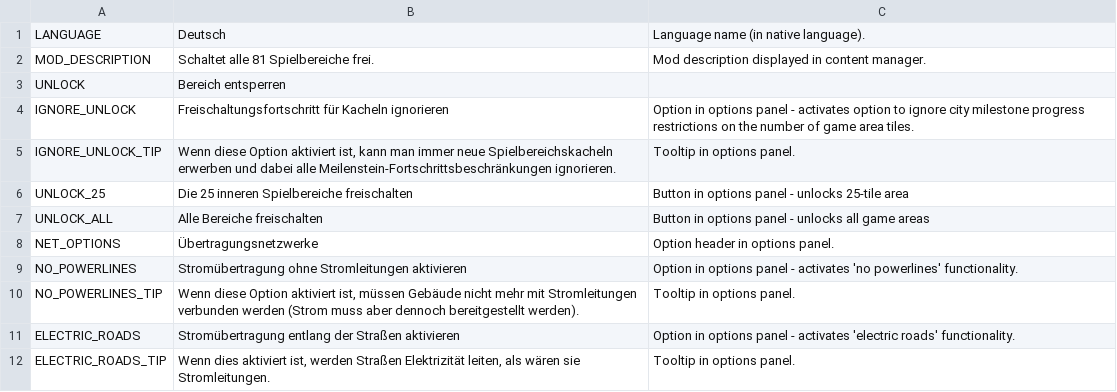
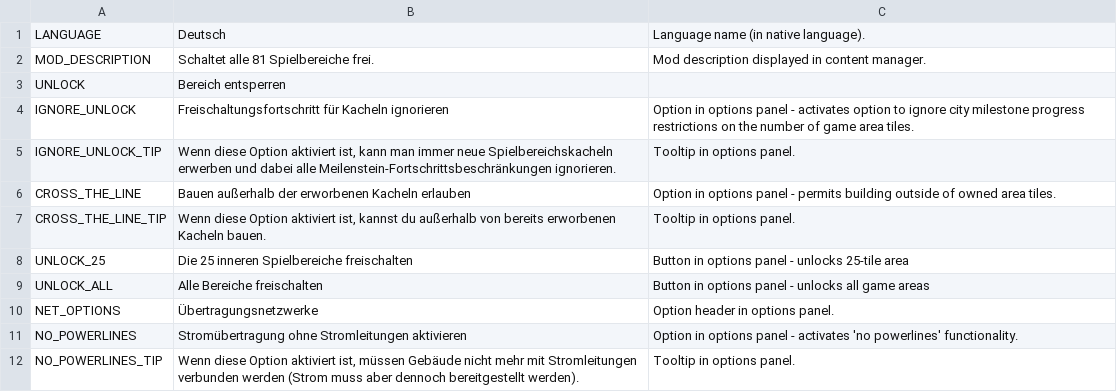
Before and after one commit to algernon-A/EightyOne2, a CSV file: Translations/de-DE.csv, drawn as a sheet; only a part is shown; the shorter side is filled out with more unchanged rows.

```diff
--- a/Translations/de-DE.csv
+++ b/Translations/de-DE.csv
@@ -5,2 +5,4 @@
 "IGNORE_UNLOCK_TIP","Wenn diese Option aktiviert ist, kann man immer neue Spielbereichskacheln erwerben und dabei alle Meilenstein-Fortschrittsbeschränkungen ignorieren.","Tooltip in options panel."
+"CROSS_THE_LINE","Bauen außerhalb der erworbenen Kacheln erlauben","Option in options panel - permits building outside of owned area tiles."
+"CROSS_THE_LINE_TIP","Wenn diese Option aktiviert ist, kannst du außerhalb von bereits erworbenen Kacheln bauen.","Tooltip in options panel."
 "UNLOCK_25","Die 25 inneren Spielbereiche freischalten","Button in options panel - unlocks 25-tile area"
```
Also changed, not shown: Translations/ja-JP.csv, Translations/ru-RU.csv.
